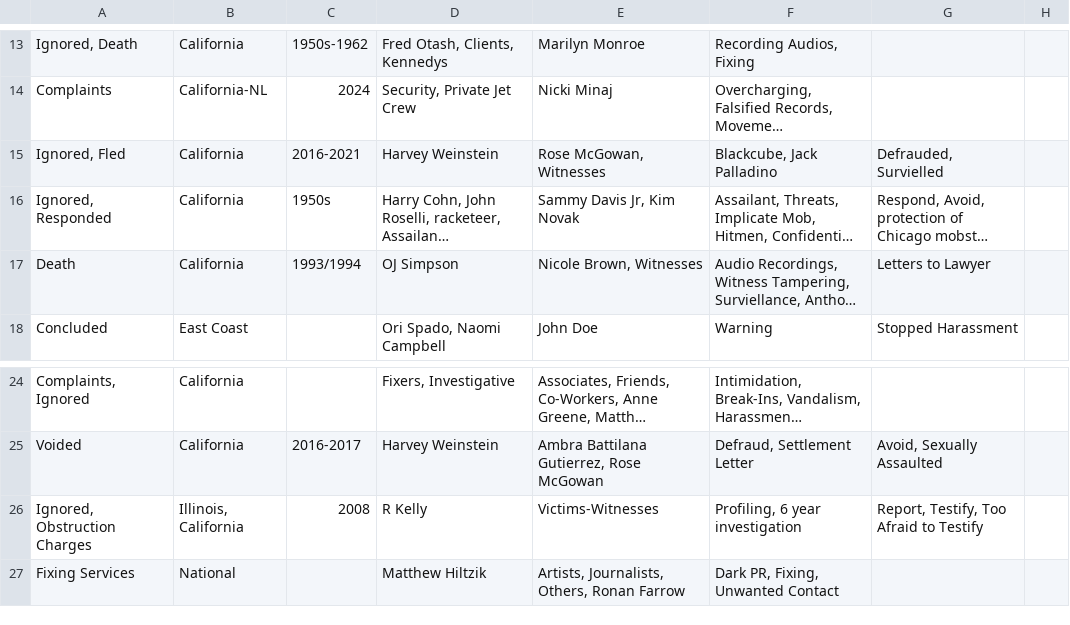
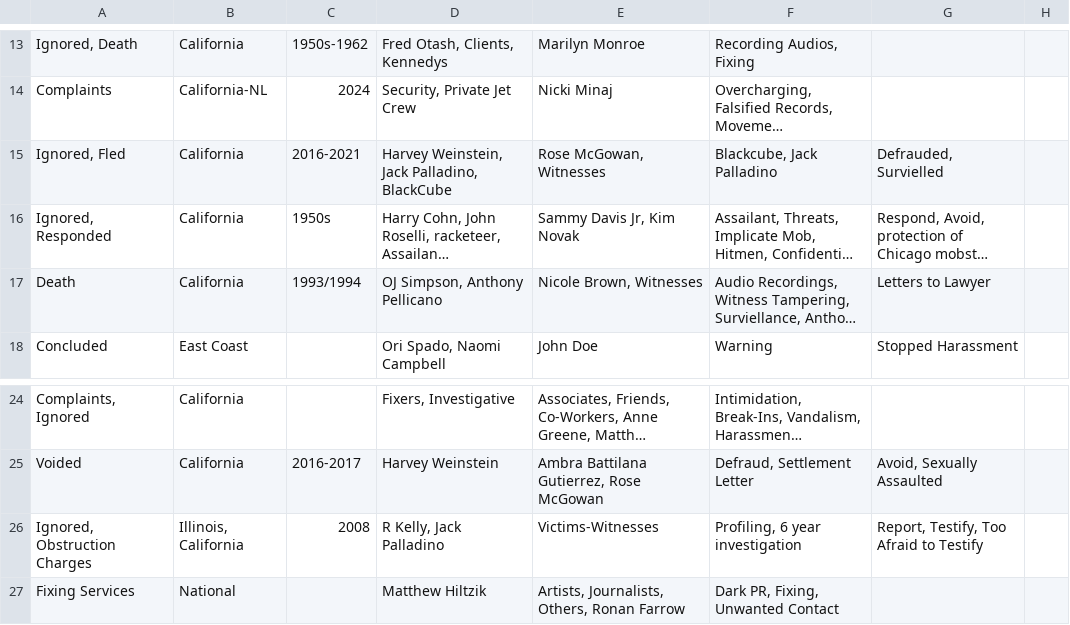
Before and after one commit to RescueSocial/Victims_Cases_Film-Music-Arts, a CSV file: Cases in Film_Music_Arts - Not Litigated, Investigative.csv, drawn as a sheet; only a part is shown, gaps mark what is left out; long unchanged cells end in …; the diff names each change by its address in the sheet, - before the commit and + after, or states it on an @@ line.

Commit message:
Cases in Film_Music_Arts - Not Litigated, Investigative

```diff
--- a/Cases in Film_Music_Arts - Not Litigated, Investigative.csv
+++ b/Cases in Film_Music_Arts - Not Litigated, Investigative.csv
-D15: Harvey Weinstein
+D15: Harvey Weinstein, Jack Palladino, BlackCube
-D17: OJ Simpson
+D17: OJ Simpson, Anthony Pellicano
-D26: R Kelly
+D26: R Kelly, Jack Palladino
```
